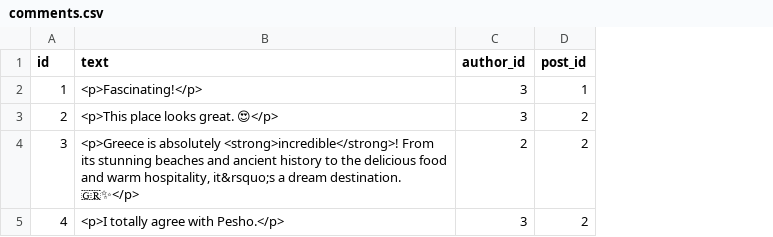
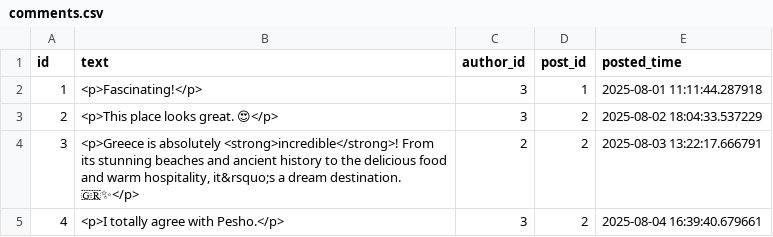
Before and after one commit to andy489/Python_Pro_Bootcamp, a CSV file: PPB/day_069/data/comments.csv, drawn as a sheet; the diff names each change by its address in the sheet, - before the commit and + after, or states it on an @@ line.

```diff
--- a/PPB/day_069/data/comments.csv
+++ b/PPB/day_069/data/comments.csv
+column E (posted_time), rows 2-5: 2025-08-01 11:11:44.287918 | 2025-08-02 18:04:33.537229 | 2025-08-03 13:22:17.666791 | 2025-08-04 16:39:40.679661
```
Also changed, not shown: 8 other files.
